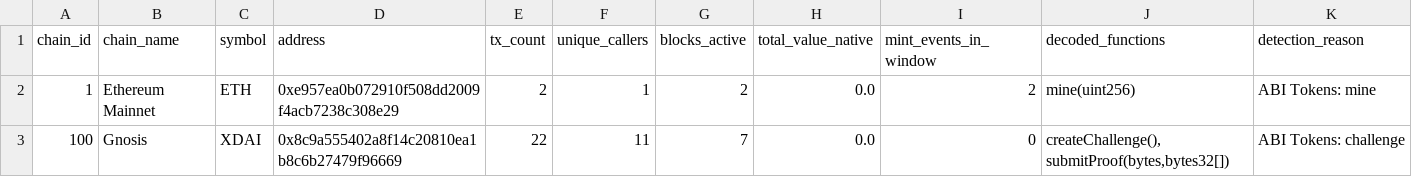
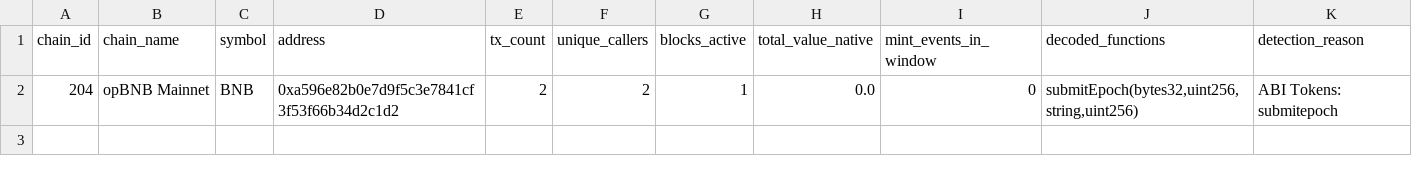
Before and after one commit to elyousfired/omnirpc-mining-arbitrage, a CSV file: onchain_mining_candidates.csv, drawn as a sheet.

Commit message:
feat: strict two-track Real PoW Arbitrage (ERC-918 + WhatToMine GPU L1 + Stress Test) & dedicated /games (5x5 Grid)

```diff
--- a/onchain_mining_candidates.csv
+++ b/onchain_mining_candidates.csv
@@ -1,3 +1,2 @@
 chain_id,chain_name,symbol,address,tx_count,unique_callers,blocks_active,total_value_native,mint_events_in_window,decoded_functions,detection_reason
-1,Ethereum Mainnet,ETH,0xe957ea0b072910f508dd2009f4acb7238c308e29,2,1,2,0.0,2,mine(uint256),ABI Tokens: mine
-100,Gnosis,XDAI,0x8c9a555402a8f14c20810ea1b8c6b27479f96669,22,11,7,0.0,0,"createChallenge(), submitProof(bytes,bytes32[])",ABI Tokens: challenge
+204,opBNB Mainnet,BNB,0xa596e82b0e7d9f5c3e7841cf3f53f66b34d2c1d2,2,2,1,0.0,0,"submitEpoch(bytes32,uint256,string,uint256)",ABI Tokens: submitepoch
```
Also changed, not shown: 18 other files.
